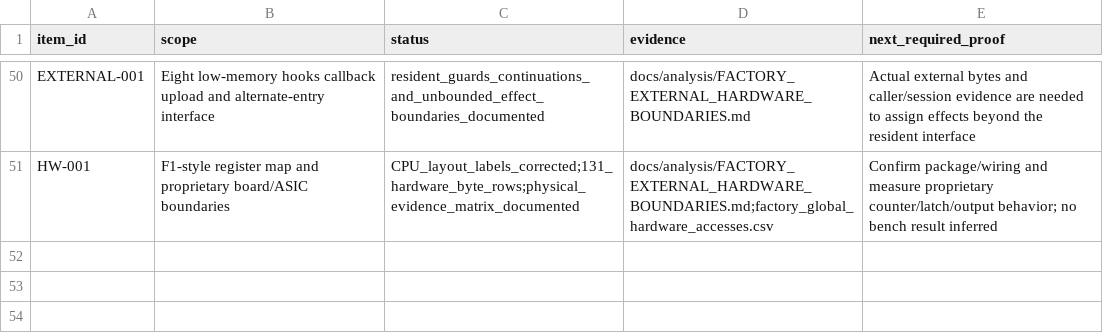
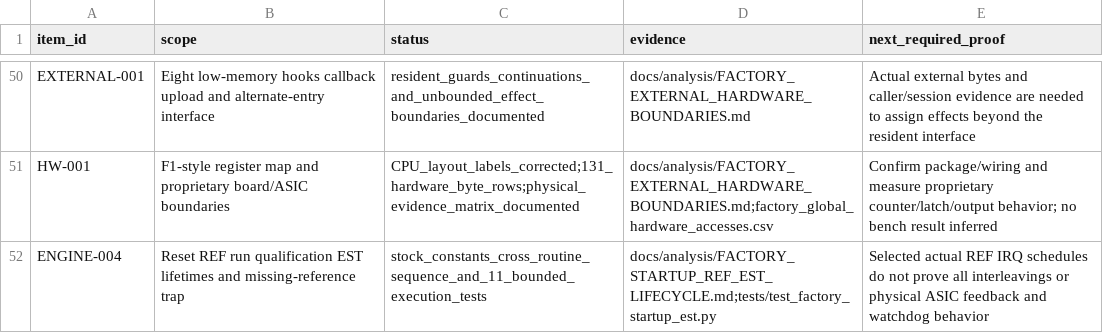
Before and after one commit to snow663/7427HWContract, a CSV file: maps/structure/factory_re_worklist.csv, drawn as a sheet; only a part is shown, gaps mark what is left out; the diff names each change by its address in the sheet, - before the commit and + after, or states it on an @@ line.

Commit message:
Connect factory reset REF admission and EST state lifetimes

```diff
--- a/maps/structure/factory_re_worklist.csv
+++ b/maps/structure/factory_re_worklist.csv
+row 52: ENGINE-004 | Reset REF run qualification EST lifetimes and missing-reference trap | stock_constants_cross_routine_sequence_and_11_bounded_execution_tests | docs/analysis/FACTORY_STARTUP_REF_EST_LIFECYCLE.md;tests/test_factory_startup_est.py | Selected actual REF IRQ schedules do not prove all interleavings or physical ASIC feedback and watchdog behavior
```
Also changed, not shown: 5 other files.
